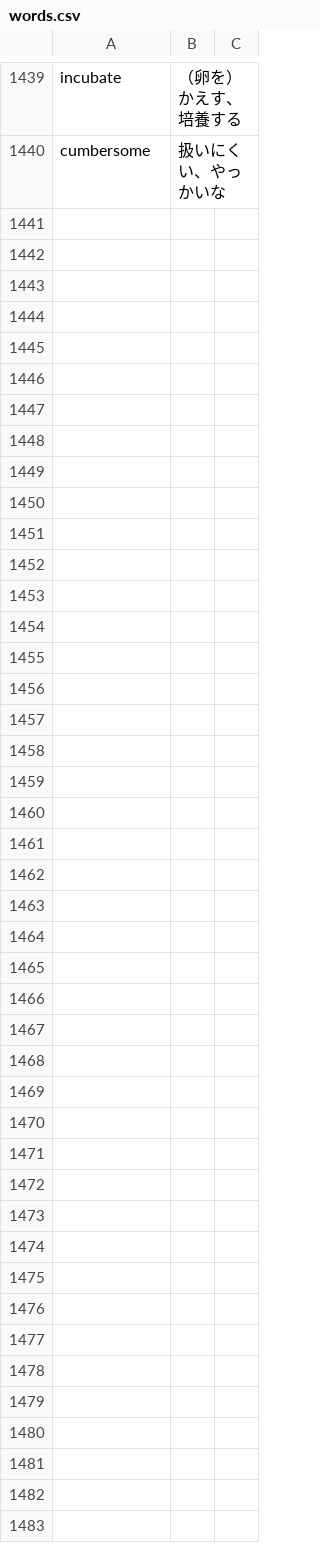
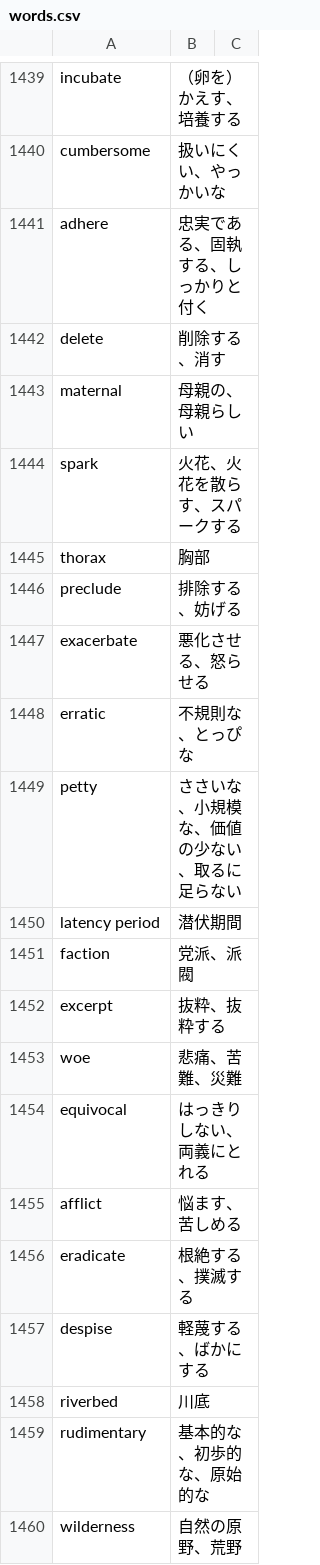
Before and after one commit to GATAKAWAKACHICO/GATAKAWAKACHICO.github.io, a CSV file: toefl-learning-vocabulary/csv/words.csv, drawn as a sheet; only a part is shown, gaps mark what is left out; the diff covers the shown part only.

Commit message:
Added new words

```diff
--- a/toefl-learning-vocabulary/csv/words.csv
+++ b/toefl-learning-vocabulary/csv/words.csv
@@ -1440 +1440,21 @@ incubate,（卵を）かえす、培養する,
 cumbersome,扱いにくい、やっかいな,
+adhere,忠実である、固執する、しっかりと付く,
+delete,削除する、消す,
+maternal,母親の、母親らしい,
+spark,火花、火花を散らす、スパークする,
+thorax,胸部,
+preclude,排除する、妨げる,
+exacerbate,悪化させる、怒らせる,
+erratic,不規則な、とっぴな,
+petty,ささいな、小規模な、価値の少ない、取るに足らない,
+latency period,潜伏期間,
+faction,党派、派閥,
+excerpt,抜粋、抜粋する,
+woe,悲痛、苦難、災難,
+equivocal,はっきりしない、両義にとれる,
+afflict,悩ます、苦しめる,
+eradicate,根絶する、撲滅する,
+despise,軽蔑する、ばかにする,
+riverbed,川底,
+rudimentary,基本的な、初歩的な、原始的な,
+wilderness,自然の原野、荒野,
```
Also changed, not shown: 80 added rows elsewhere in this file.
